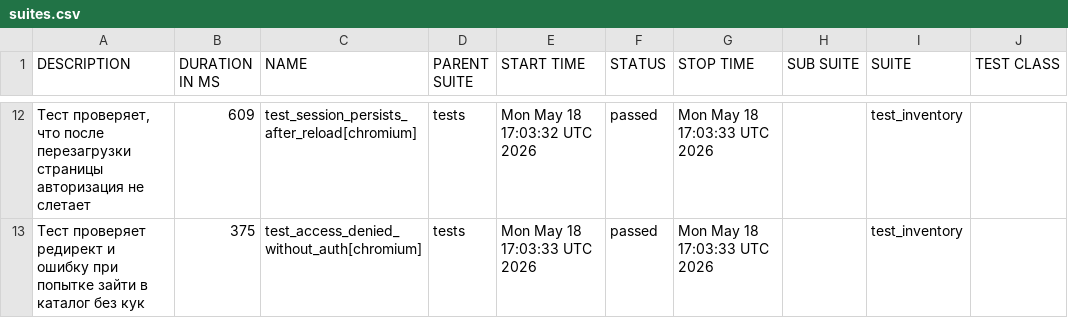
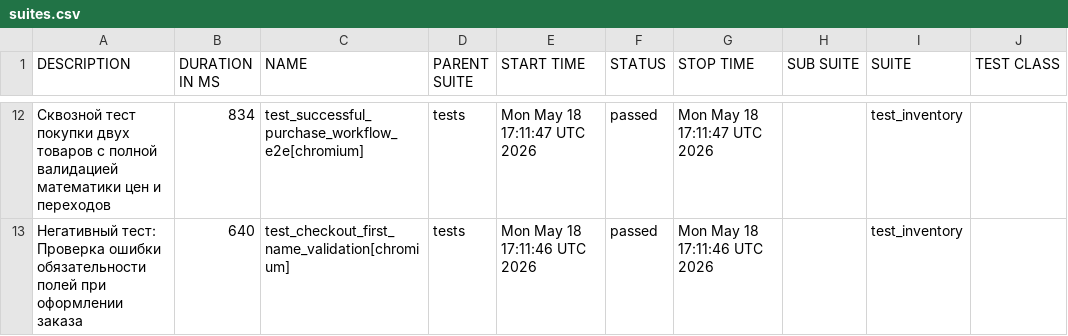
Before and after one commit to Damian-Zaharov/ui-playwright-test-framework, a CSV file: data/suites.csv, drawn as a sheet; only a part is shown, gaps mark what is left out; the diff covers the shown part only; the diff names each change by its address in the sheet, - before the commit and + after, or states it on an @@ line.

```diff
--- a/data/suites.csv
+++ b/data/suites.csv
-A12 (DESCRIPTION): Тест проверяет, что после перезагрузки страницы авторизация не слетает
+A12 (DESCRIPTION): Сквозной тест покупки двух товаров с полной валидацией математики цен и переходов
-B12 (DURATION IN MS): 609
+B12 (DURATION IN MS): 834
-C12 (NAME): test_session_persists_after_reload[chromium]
+C12 (NAME): test_successful_purchase_workflow_e2e[chromium]
-E12 (START TIME): Mon May 18 17:03:32 UTC 2026
+E12 (START TIME): Mon May 18 17:11:47 UTC 2026
-G12 (STOP TIME): Mon May 18 17:03:33 UTC 2026
+G12 (STOP TIME): Mon May 18 17:11:47 UTC 2026
-A13 (DESCRIPTION): Тест проверяет редирект и ошибку при попытке зайти в каталог без кук
+A13 (DESCRIPTION): Негативный тест: Проверка ошибки обязательности полей при оформлении заказа
-B13 (DURATION IN MS): 375
+B13 (DURATION IN MS): 640
-C13 (NAME): test_access_denied_without_auth[chromium]
+C13 (NAME): test_checkout_first_name_validation[chromium]
-E13 (START TIME): Mon May 18 17:03:33 UTC 2026
+E13 (START TIME): Mon May 18 17:11:46 UTC 2026
-G13 (STOP TIME): Mon May 18 17:03:33 UTC 2026
+G13 (STOP TIME): Mon May 18 17:11:46 UTC 2026
```
Also changed, not shown: 3 added rows, 3 removed rows and 27 edited cells elsewhere in this file, data/behaviors.csv, 55 other files.
